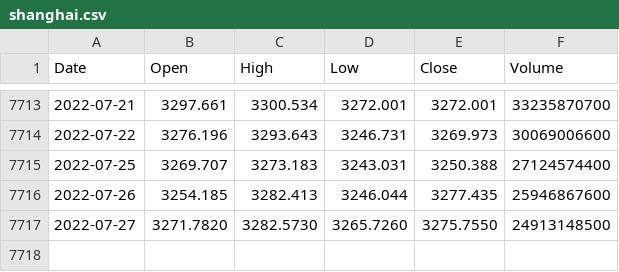
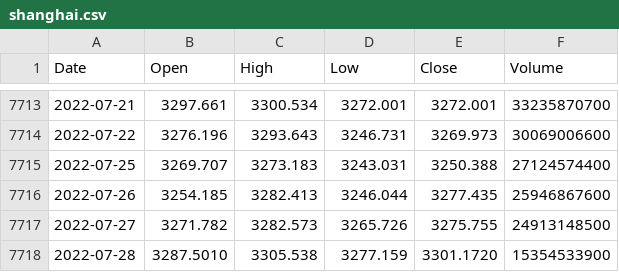
Before and after one commit to KwangYeol/stock-now, a CSV file: index/shanghai.csv, drawn as a sheet; only a part is shown, gaps mark what is left out.

```diff
--- a/index/shanghai.csv
+++ b/index/shanghai.csv
@@ -7716,2 +7716,3 @@ Date,Open,High,Low,Close,Volume
 2022-07-26,3254.185,3282.413,3246.044,3277.435,25946867600
-2022-07-27,3271.7820,3282.5730,3265.7260,3275.7550,24913148500
+2022-07-27,3271.782,3282.573,3265.726,3275.755,24913148500
+2022-07-28,3287.5010,3305.538,3277.159,3301.1720,15354533900
```
Also changed, not shown: index/dax.csv, index/kospi.csv, 4 other files.
